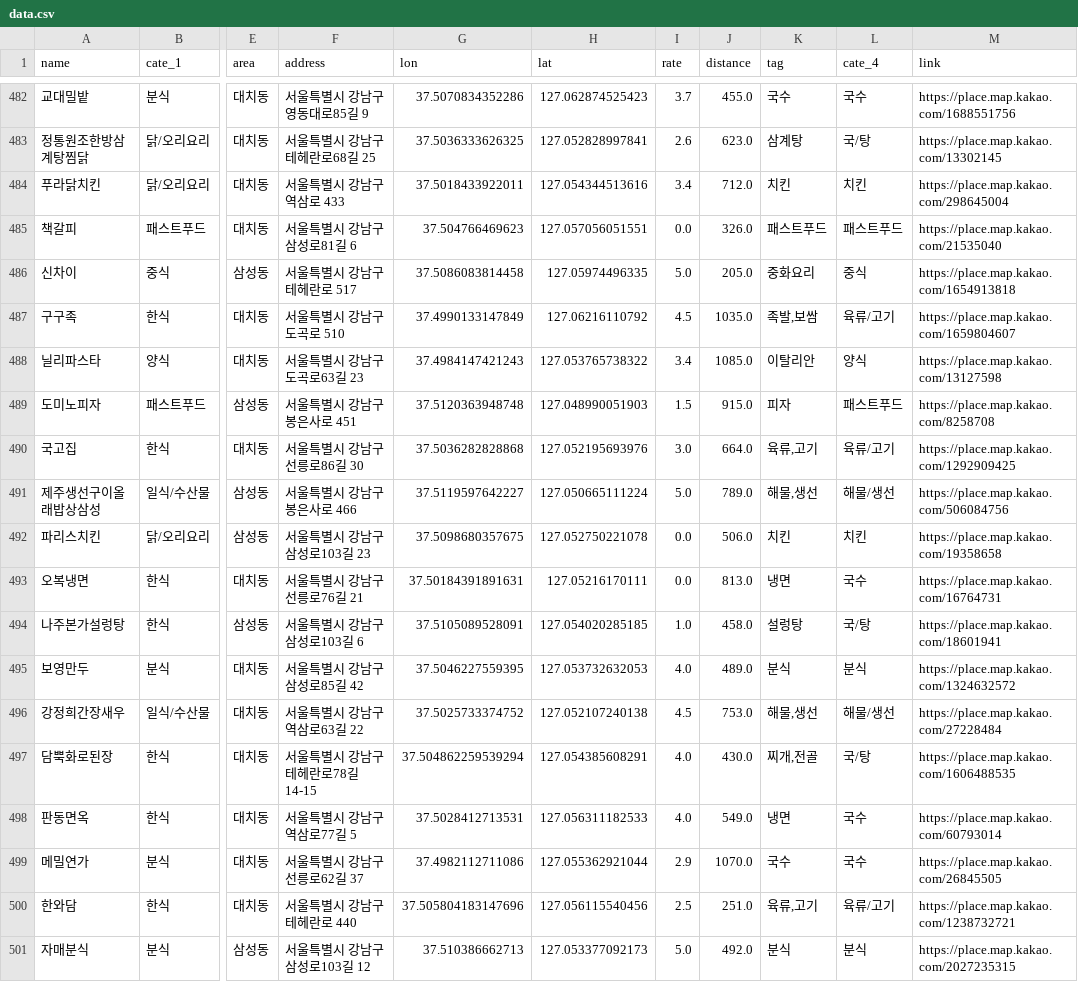
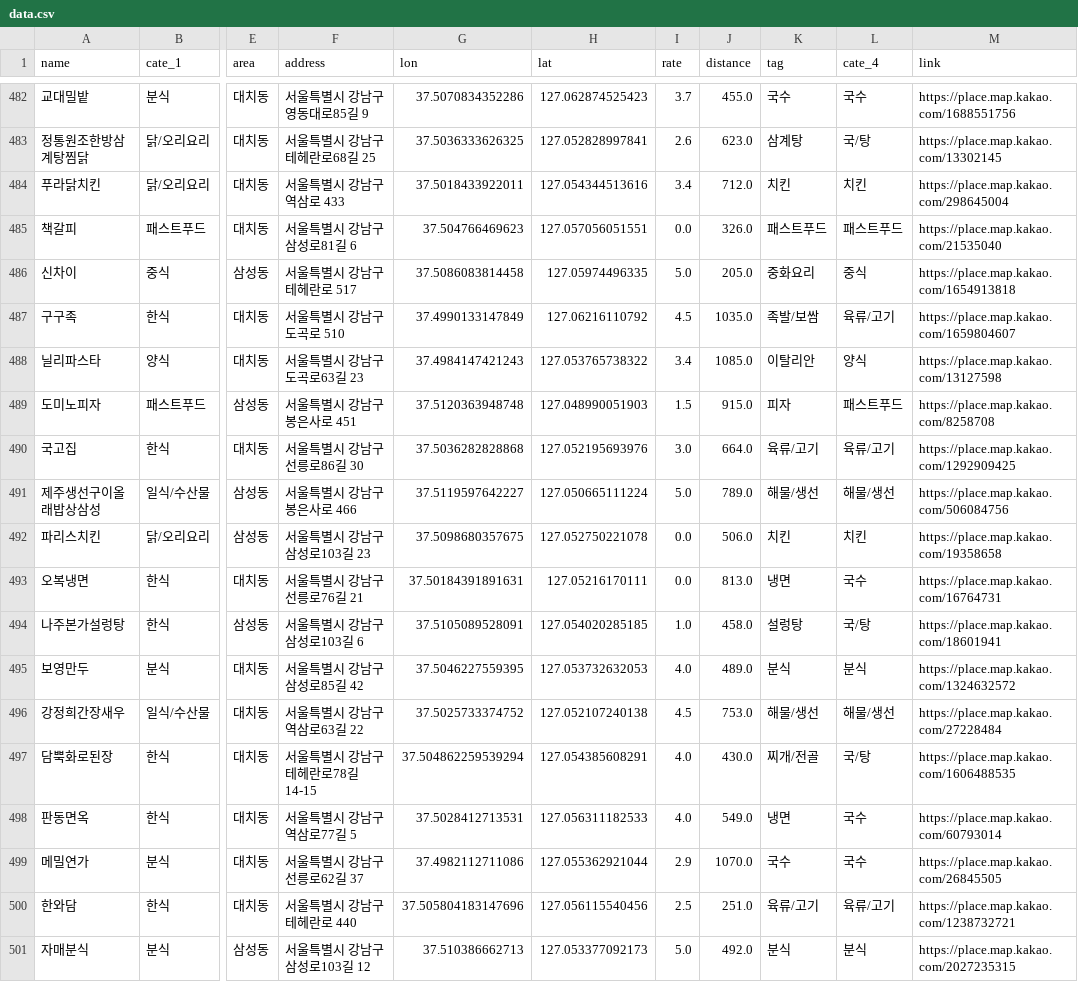
Before and after one commit to fb808/LunchMap, a CSV file: data.csv, drawn as a sheet; only a part is shown, gaps mark what is left out; the diff covers the shown part only; the diff names each change by its address in the sheet, - before the commit and + after, or states it on an @@ line.

```diff
--- a/data.csv
+++ b/data.csv
-K487 (tag): 족발,보쌈
+K487 (tag): 족발/보쌈
-K490 (tag): 육류,고기
+K490 (tag): 육류/고기
-K491 (tag): 해물,생선
+K491 (tag): 해물/생선
-K496 (tag): 해물,생선
+K496 (tag): 해물/생선
-K497 (tag): 찌개,전골
+K497 (tag): 찌개/전골
-K500 (tag): 육류,고기
+K500 (tag): 육류/고기
```
Also changed, not shown: 167 edited cells elsewhere in this file, 4 other files.
